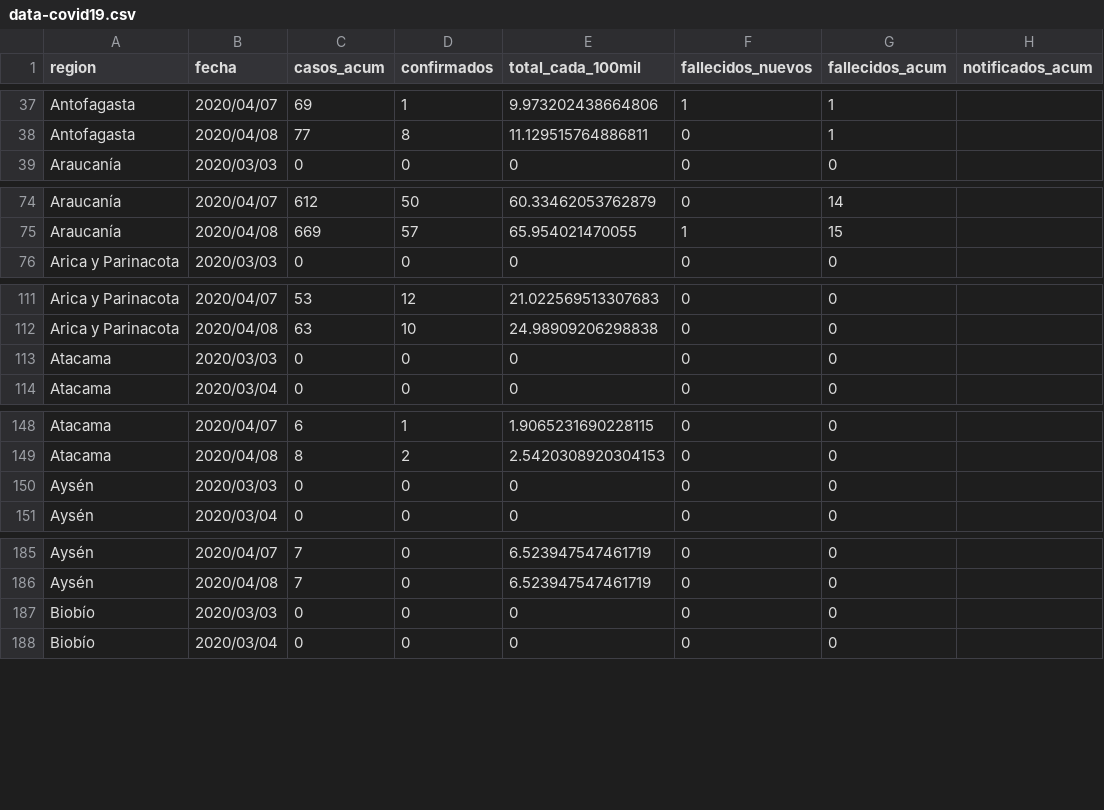
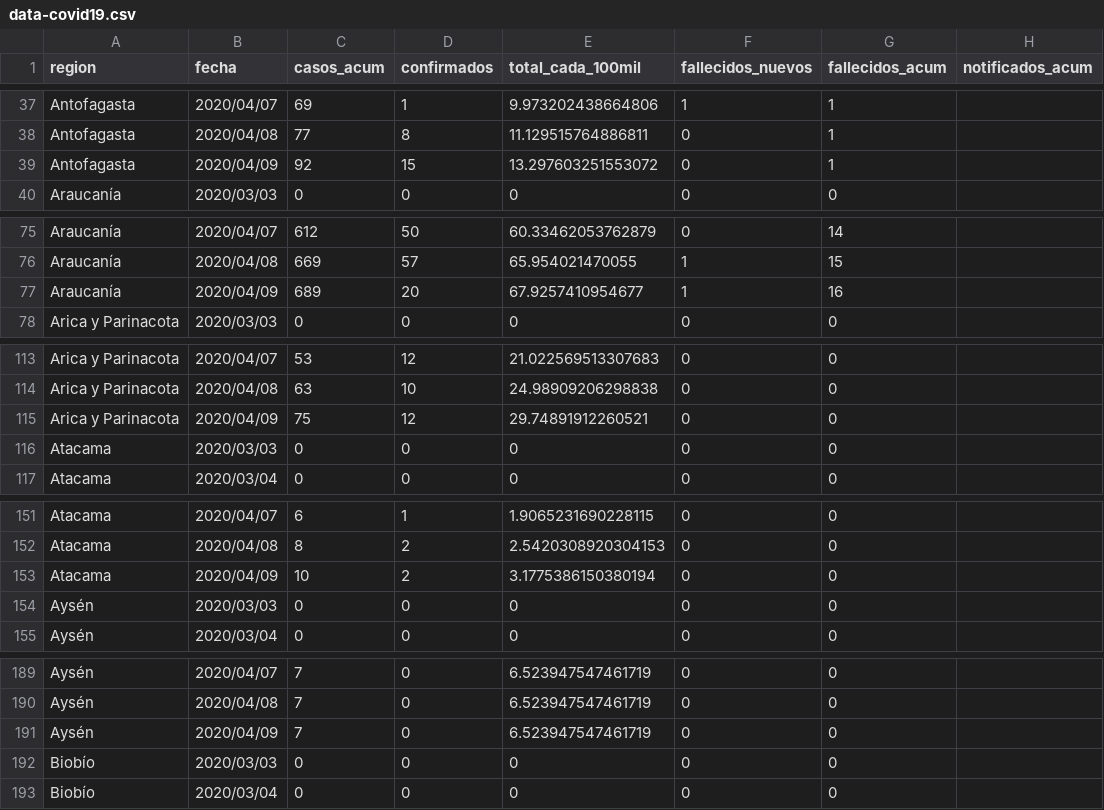
Before and after one commit to verasativa/covi-19-chile, a CSV file: data-covid19.csv, drawn as a sheet; only a part is shown, gaps mark what is left out; the diff covers the shown part only; the diff names each change by its address in the sheet, - before the commit and + after, or states it on an @@ line.

Commit message:
data: daily update

```diff
--- a/data-covid19.csv
+++ b/data-covid19.csv
+row 39: Antofagasta | 2020/04/09 | 92 | 15 | 13.297603251553072 | 0 | 1
+row 77: Araucanía | 2020/04/09 | 689 | 20 | 67.9257410954677 | 1 | 16
+row 115: Arica y Parinacota | 2020/04/09 | 75 | 12 | 29.74891912260521 | 0 | 0
+row 153: Atacama | 2020/04/09 | 10 | 2 | 3.1775386150380194 | 0 | 0
+row 191: Aysén | 2020/04/09 | 7 | 0 | 6.523947547461719 | 0 | 0
```
Also changed, not shown: 11 added rows elsewhere in this file, 3 other files.
